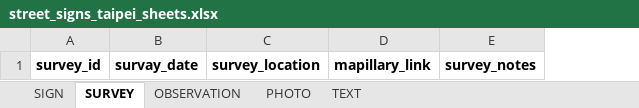
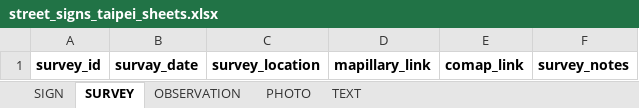
Before and after one commit to homephonete/Street-Signs-Taipei, an Excel workbook: Data/Spreadsheets/street_signs_taipei_sheets.xlsx, sheet SURVEY, drawn as a sheet; values as stored, in another font and other column widths than the file's, no borders; the diff names each change by its address in the sheet, - before the commit and + after, or states it on an @@ line.

```diff
--- a/Data/Spreadsheets/street_signs_taipei_sheets.xlsx (sheet SURVEY)
+++ b/Data/Spreadsheets/street_signs_taipei_sheets.xlsx (sheet SURVEY)
+column E, row 1: comap_link
```
Also changed, not shown: sheet SIGN, sheet OBSERVATION, sheet TEXT.
